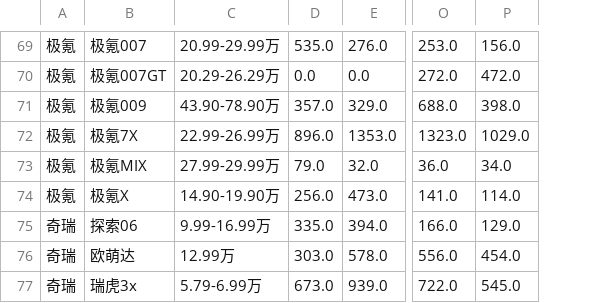
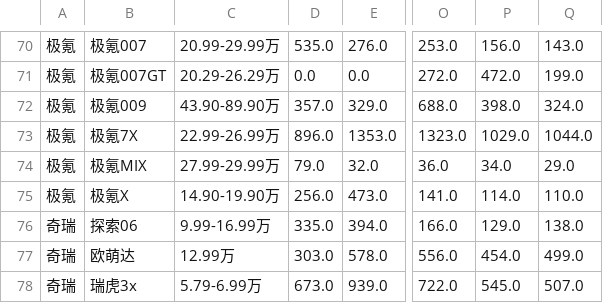
Before and after one commit to Jeffery-Lou/car-sales-analysis, a CSV file: 汽车销量数据_autohome_周度.csv, drawn as a sheet; only a part is shown, gaps mark what is left out; addresses are those after the commit; the diff covers the shown part only; the diff names each change by its address in the sheet, - before the commit and + after, or states it on an @@ line.

```diff
--- a/汽车销量数据_autohome_周度.csv
+++ b/汽车销量数据_autohome_周度.csv
+column Q, rows 70-78: 143.0 | 199.0 | 324.0 | 1044.0 | 29.0 | 110.0 | 138.0 | 499.0 | 507.0
-C72: 43.90-78.90万
+C72: 43.90-89.90万
```
Also changed, not shown: 3 added rows, 1 removed row and 3 edited cells elsewhere in this file, 汽车销量数据.csv.
